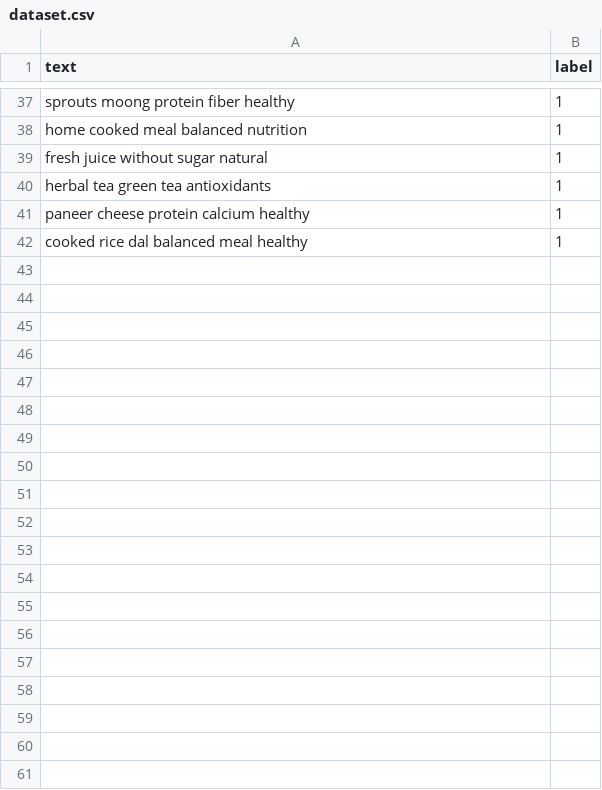
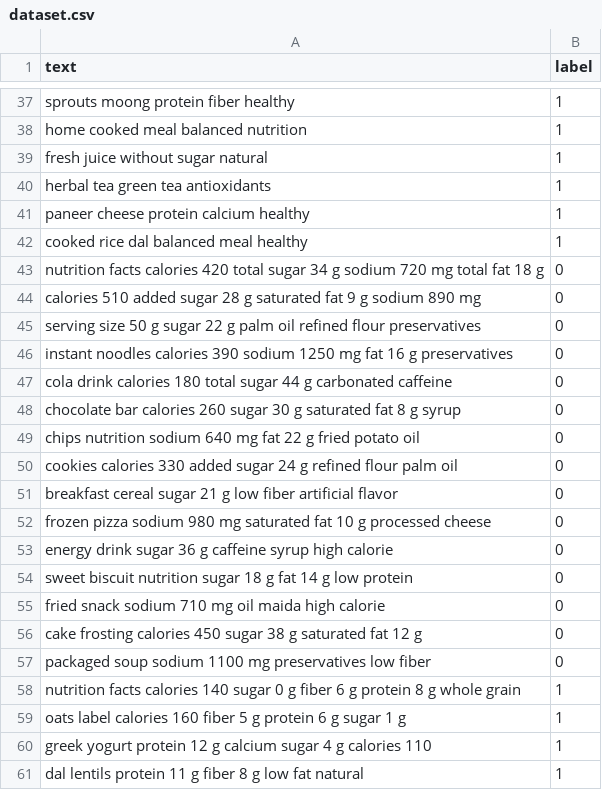
Before and after one commit to swathishree13/nutriscan, a CSV file: dataset.csv, drawn as a sheet; only a part is shown, gaps mark what is left out; the diff covers the shown part only; the diff names each change by its address in the sheet, - before the commit and + after, or states it on an @@ line.

```diff
--- a/dataset.csv
+++ b/dataset.csv
+row 43: nutrition facts calories 420 total sugar 34 g sodium 720 mg total fat 18 g | 0
+row 44: calories 510 added sugar 28 g saturated fat 9 g sodium 890 mg | 0
+row 45: serving size 50 g sugar 22 g palm oil refined flour preservatives | 0
+row 46: instant noodles calories 390 sodium 1250 mg fat 16 g preservatives | 0
+row 47: cola drink calories 180 total sugar 44 g carbonated caffeine | 0
+row 48: chocolate bar calories 260 sugar 30 g saturated fat 8 g syrup | 0
+row 49: chips nutrition sodium 640 mg fat 22 g fried potato oil | 0
+row 50: cookies calories 330 added sugar 24 g refined flour palm oil | 0
+row 51: breakfast cereal sugar 21 g low fiber artificial flavor | 0
+row 52: frozen pizza sodium 980 mg saturated fat 10 g processed cheese | 0
+row 53: energy drink sugar 36 g caffeine syrup high calorie | 0
+row 54: sweet biscuit nutrition sugar 18 g fat 14 g low protein | 0
+row 55: fried snack sodium 710 mg oil maida high calorie | 0
+row 56: cake frosting calories 450 sugar 38 g saturated fat 12 g | 0
+row 57: packaged soup sodium 1100 mg preservatives low fiber | 0
+row 58: nutrition facts calories 140 sugar 0 g fiber 6 g protein 8 g whole grain | 1
+row 59: oats label calories 160 fiber 5 g protein 6 g sugar 1 g | 1
+row 60: greek yogurt protein 12 g calcium sugar 4 g calories 110 | 1
+row 61: dal lentils protein 11 g fiber 8 g low fat natural | 1
```
Also changed, not shown: 11 added rows elsewhere in this file, 40 other files.
